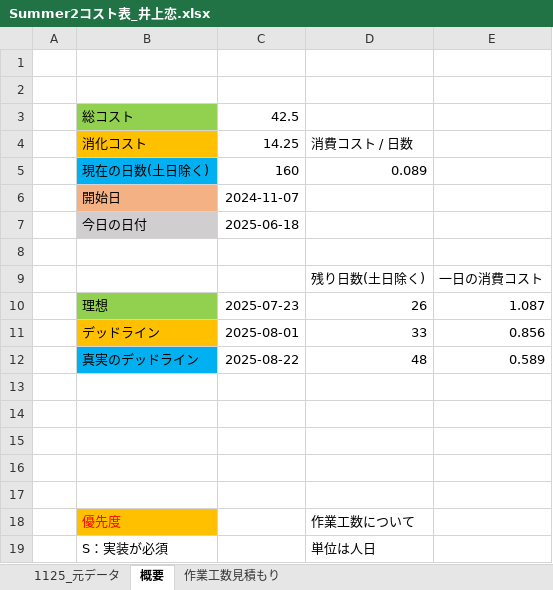
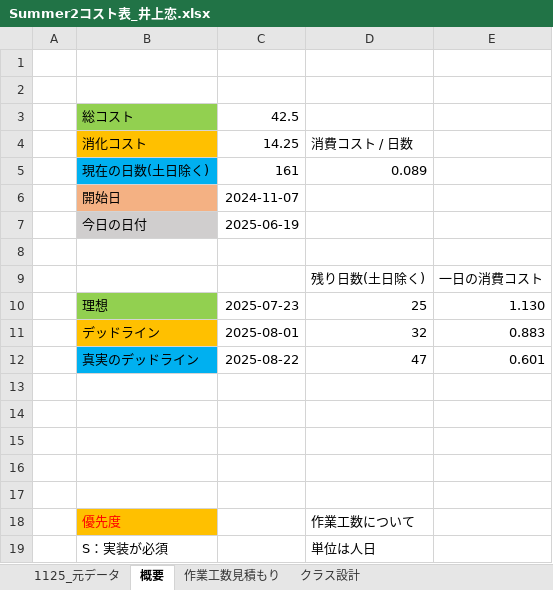
Before and after one commit to lovecap7/Summer2, an Excel workbook: Summer2コスト表_井上恋.xlsx, sheet 概要, drawn as a sheet; only a part is shown; values as stored, in another font and other column widths than the file's, no borders; the diff names each change by its address in the sheet, - before the commit and + after, or states it on an @@ line.

```diff
--- a/Summer2コスト表_井上恋.xlsx (sheet 概要)
+++ b/Summer2コスト表_井上恋.xlsx (sheet 概要)
+sheet tab: クラス設計
-C5: 160
+C5: 161
-C7: 2025-06-18
+C7: 2025-06-19
-D10: 26
+D10: 25
-E10: 1.087
+E10: 1.130
-D11: 33
+D11: 32
-E11: 0.856
+E11: 0.883
-D12: 48
+D12: 47
-E12: 0.589
+E12: 0.601
```
Also changed, not shown: sheet 1125_元データ.
